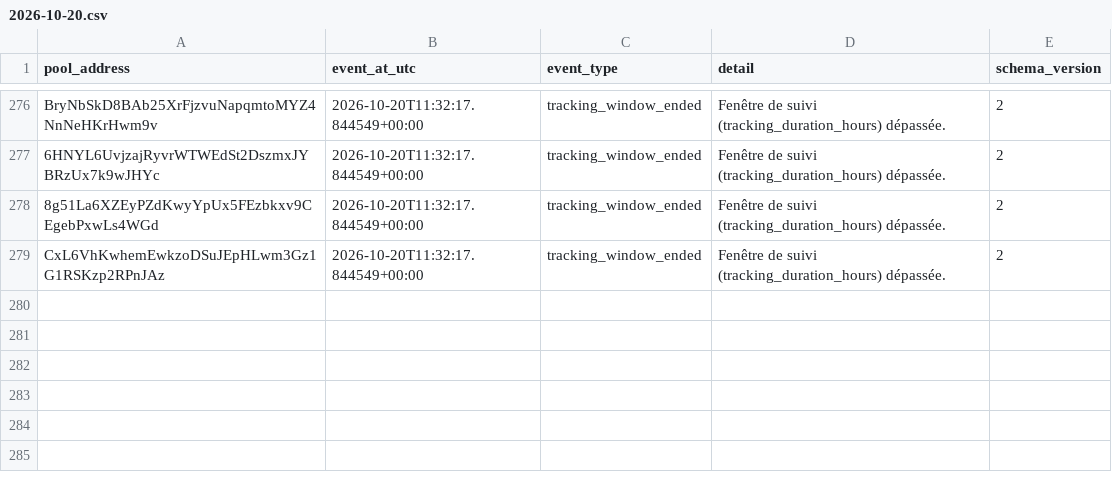
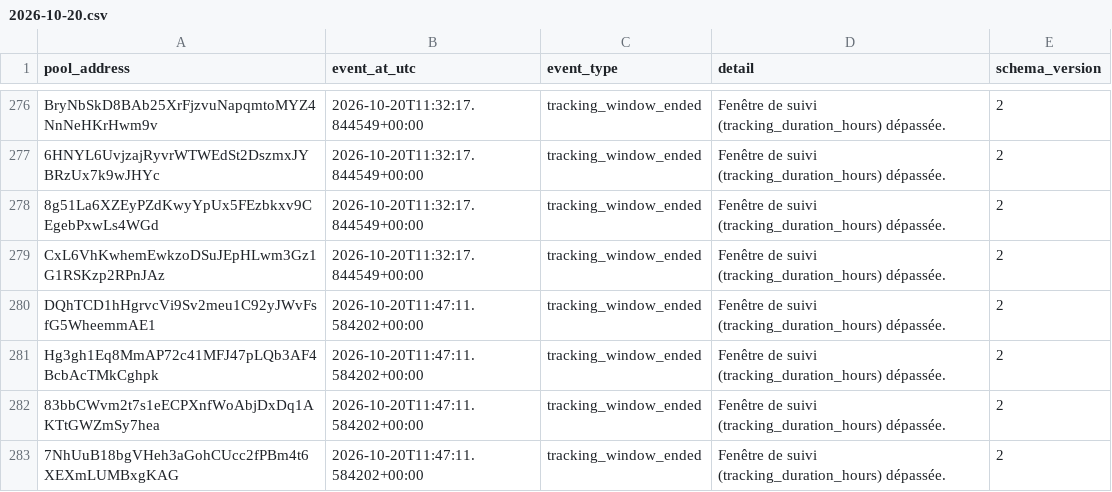
Before and after one commit to TheoooBa/Solana-Memecoin-Analysis, a CSV file: raw/pool_status/2026-10-20.csv, drawn as a sheet; only a part is shown, gaps mark what is left out.

```diff
--- a/raw/pool_status/2026-10-20.csv
+++ b/raw/pool_status/2026-10-20.csv
@@ -279 +279,5 @@ BryNbSkD8BAb25XrFjzvuNapqmtoMYZ4NnNeHKrHwm9v,2026-10-20T11:32:17.844549+00:00,tr
 CxL6VhKwhemEwkzoDSuJEpHLwm3Gz1G1RSKzp2RPnJAz,2026-10-20T11:32:17.844549+00:00,tracking_window_ended,Fenêtre de suivi (tracking_duration_hours) dépassée.,2
+DQhTCD1hHgrvcVi9Sv2meu1C92yJWvFsfG5WheemmAE1,2026-10-20T11:47:11.584202+00:00,tracking_window_ended,Fenêtre de suivi (tracking_duration_hours) dépassée.,2
+Hg3gh1Eq8MmAP72c41MFJ47pLQb3AF4BcbAcTMkCghpk,2026-10-20T11:47:11.584202+00:00,tracking_window_ended,Fenêtre de suivi (tracking_duration_hours) dépassée.,2
+83bbCWvm2t7s1eECPXnfWoAbjDxDq1AKTtGWZmSy7hea,2026-10-20T11:47:11.584202+00:00,tracking_window_ended,Fenêtre de suivi (tracking_duration_hours) dépassée.,2
+7NhUuB18bgVHeh3aGohCUcc2fPBm4t6XEXmLUMBxgKAG,2026-10-20T11:47:11.584202+00:00,tracking_window_ended,Fenêtre de suivi (tracking_duration_hours) dépassée.,2
```
Also changed, not shown: logs/runs/2026-10-20.csv, raw/new_pool_ranks/2026-10-20.csv, 5 other files.
